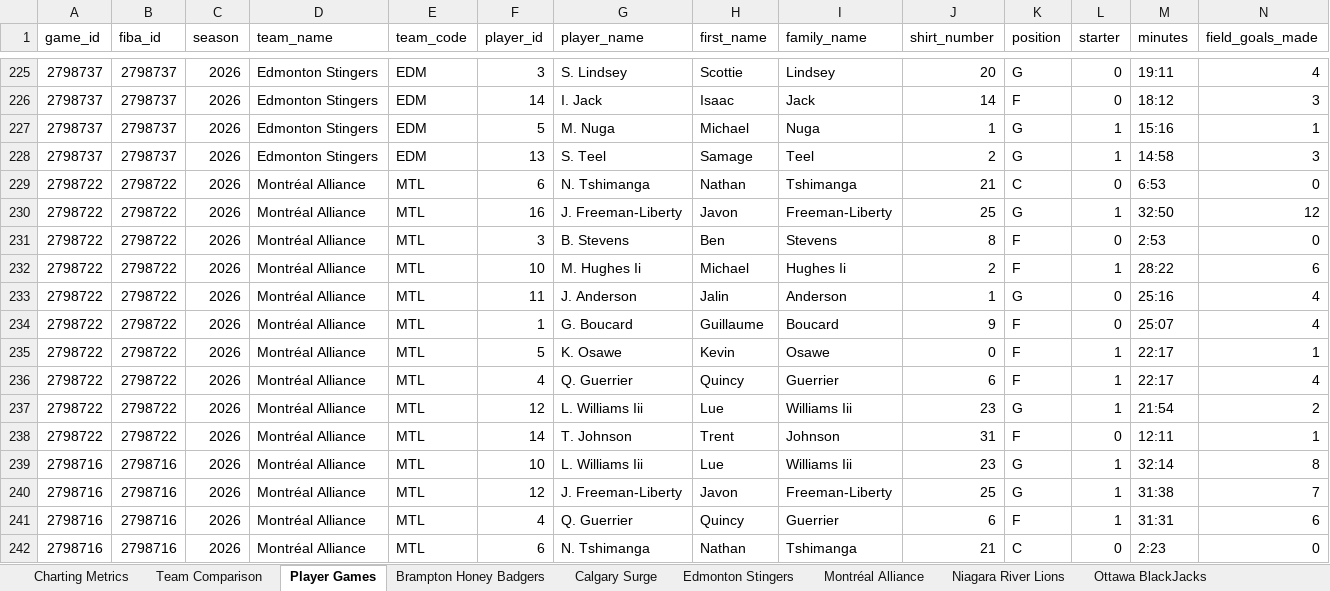
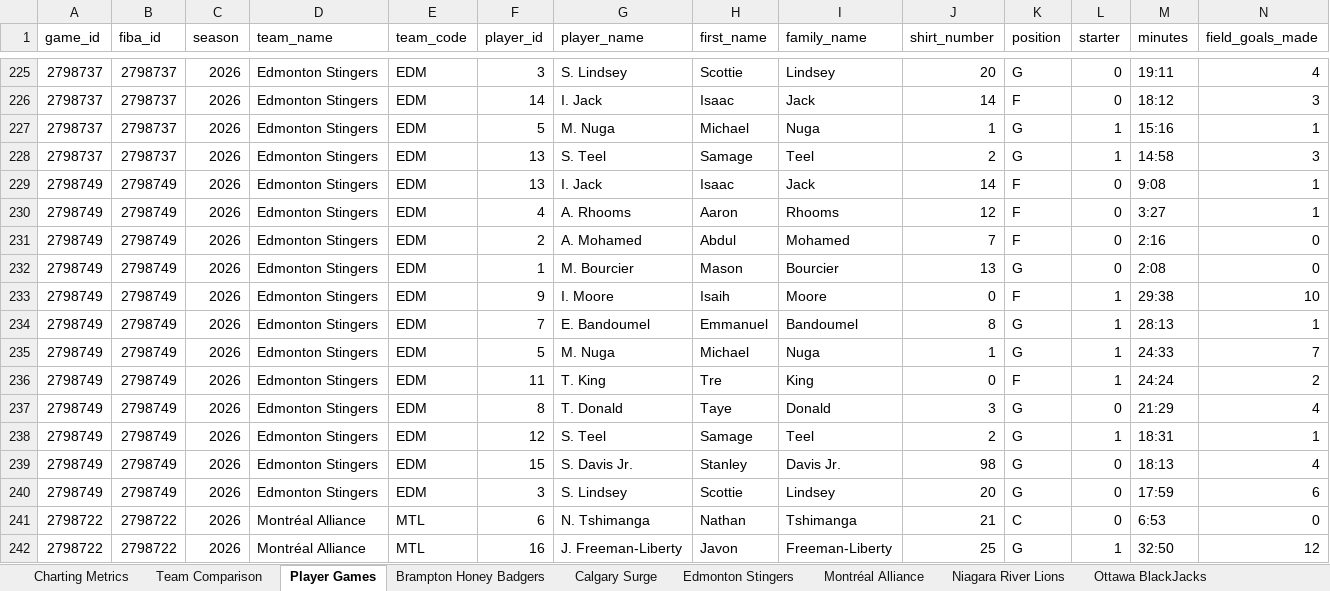
Before and after one commit to Ztillz/cebl-boxscore-tracker, an Excel workbook: data/exports/cebl_master_workbook_2026.xlsx, sheet Player Games, drawn as a sheet; only a part is shown, gaps mark what is left out; the shorter side is filled out with more unchanged rows; values as stored, in another font and other column widths than the file's, no borders; rows hold the shown columns only; the diff covers the shown part only; the diff names each change by its address in the sheet, - before the commit and + after, or states it on an @@ line.

```diff
--- a/data/exports/cebl_master_workbook_2026.xlsx (sheet Player Games)
+++ b/data/exports/cebl_master_workbook_2026.xlsx (sheet Player Games)
+row 229: 2798749 | 2798749 | 2026 | Edmonton Stingers | EDM | 13 | I. Jack | Isaac | Jack | 14 | F | 0 | 9:08 | 1
+row 230: 2798749 | 2798749 | 2026 | Edmonton Stingers | EDM | 4 | A. Rhooms | Aaron | Rhooms | 12 | F | 0 | 3:27 | 1
+row 231: 2798749 | 2798749 | 2026 | Edmonton Stingers | EDM | 2 | A. Mohamed | Abdul | Mohamed | 7 | F | 0 | 2:16 | 0
+row 232: 2798749 | 2798749 | 2026 | Edmonton Stingers | EDM | 1 | M. Bourcier | Mason | Bourcier | 13 | G | 0 | 2:08 | 0
+row 233: 2798749 | 2798749 | 2026 | Edmonton Stingers | EDM | 9 | I. Moore | Isaih | Moore | 0 | F | 1 | 29:38 | 10
+row 234: 2798749 | 2798749 | 2026 | Edmonton Stingers | EDM | 7 | E. Bandoumel | Emmanuel | Bandoumel | 8 | G | 1 | 28:13 | 1
+row 235: 2798749 | 2798749 | 2026 | Edmonton Stingers | EDM | 5 | M. Nuga | Michael | Nuga | 1 | G | 1 | 24:33 | 7
+row 236: 2798749 | 2798749 | 2026 | Edmonton Stingers | EDM | 11 | T. King | Tre | King | 0 | F | 1 | 24:24 | 2
+row 237: 2798749 | 2798749 | 2026 | Edmonton Stingers | EDM | 8 | T. Donald | Taye | Donald | 3 | G | 0 | 21:29 | 4
+row 238: 2798749 | 2798749 | 2026 | Edmonton Stingers | EDM | 12 | S. Teel | Samage | Teel | 2 | G | 1 | 18:31 | 1
+row 239: 2798749 | 2798749 | 2026 | Edmonton Stingers | EDM | 15 | S. Davis Jr. | Stanley | Davis Jr. | 98 | G | 0 | 18:13 | 4
+row 240: 2798749 | 2798749 | 2026 | Edmonton Stingers | EDM | 3 | S. Lindsey | Scottie | Lindsey | 20 | G | 0 | 17:59 | 6
```
Also changed, not shown: 10 added rows elsewhere in this sheet, sheet Team Comparison, sheet Charting Metrics, sheet Edmonton Stingers, sheet Montréal Alliance, 6 other files.
